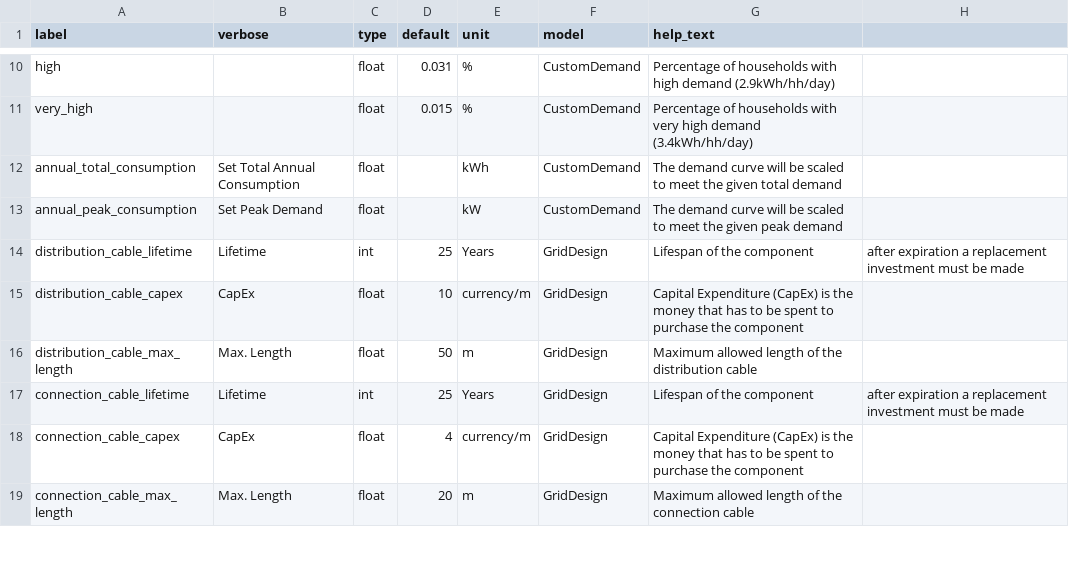
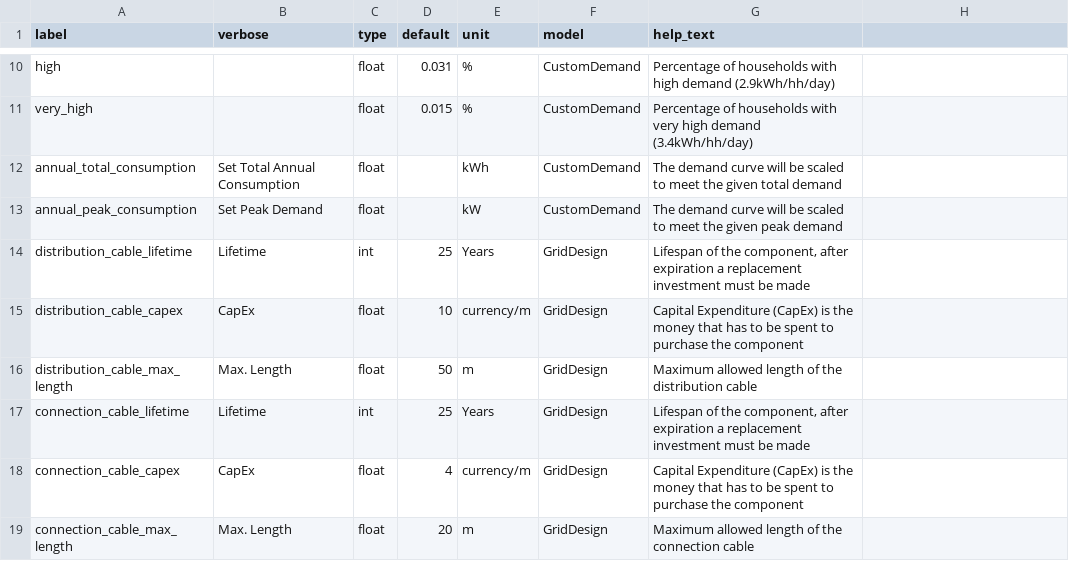
Before and after one commit to rl-institut/offgridplanner-thailand, a CSV file: offgridplanner/static/data/form_parameters.csv, drawn as a sheet; only a part is shown, gaps mark what is left out.

Commit message:
Fix missing quotes around help text strings

```diff
--- a/offgridplanner/static/data/form_parameters.csv
+++ b/offgridplanner/static/data/form_parameters.csv
@@ -13,6 +13,6 @@ annual_total_consumption,Set Total Annual Consumption,float,,kWh,CustomDemand,Th
 annual_peak_consumption,Set Peak Demand,float,,kW,CustomDemand,The demand curve will be scaled to meet the given peak demand
-distribution_cable_lifetime,Lifetime,int,25,Years,GridDesign,Lifespan of the component, after expiration a replacement investment must be made
+distribution_cable_lifetime,Lifetime,int,25,Years,GridDesign,"Lifespan of the component, after expiration a replacement investment must be made"
 distribution_cable_capex,CapEx,float,10,currency/m,GridDesign,Capital Expenditure (CapEx) is the money that has to be spent to purchase the component
 distribution_cable_max_length,Max. Length,float,50,m,GridDesign,Maximum allowed length of the distribution cable
-connection_cable_lifetime,Lifetime,int,25,Years,GridDesign,Lifespan of the component, after expiration a replacement investment must be made
+connection_cable_lifetime,Lifetime,int,25,Years,GridDesign,"Lifespan of the component, after expiration a replacement investment must be made"
 connection_cable_capex,CapEx,float,4,currency/m,GridDesign,Capital Expenditure (CapEx) is the money that has to be spent to purchase the component
```
